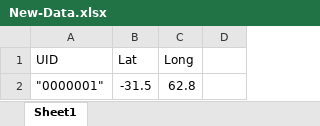
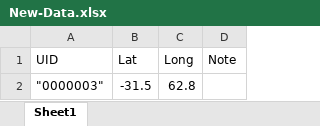
Before and after one commit to paezha/my-example, an Excel workbook: data/New-Data.xlsx, sheet Sheet1, drawn as a sheet; values as stored, in another font and other column widths than the file's, no borders; the diff names each change by its address in the sheet, - before the commit and + after, or states it on an @@ line.

```diff
--- a/data/New-Data.xlsx (sheet Sheet1)
+++ b/data/New-Data.xlsx (sheet Sheet1)
-D1: (empty)
+D1: Note
-A2 (UID): "0000001"
+A2 (UID): "0000003"
```
Also changed, not shown: 1 other file.
